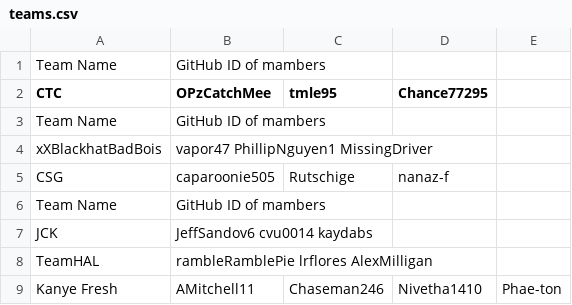
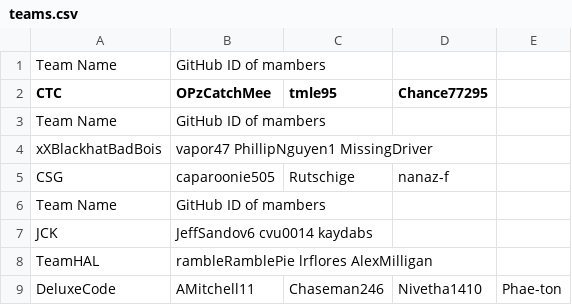
Before and after one commit to alipourm/teaching-fall2018, a CSV file: software-design/teams.csv, drawn as a sheet.

Commit message:
Update teams.csv

```diff
--- a/software-design/teams.csv
+++ b/software-design/teams.csv
@@ -8,2 +8,2 @@ JCK, JeffSandov6 cvu0014 kaydabs
 TeamHAL, rambleRamblePie lrflores AlexMilligan
-Kanye Fresh, AMitchell11, Chaseman246, Nivetha1410, Phae-ton
+DeluxeCode, AMitchell11, Chaseman246, Nivetha1410, Phae-ton
```
